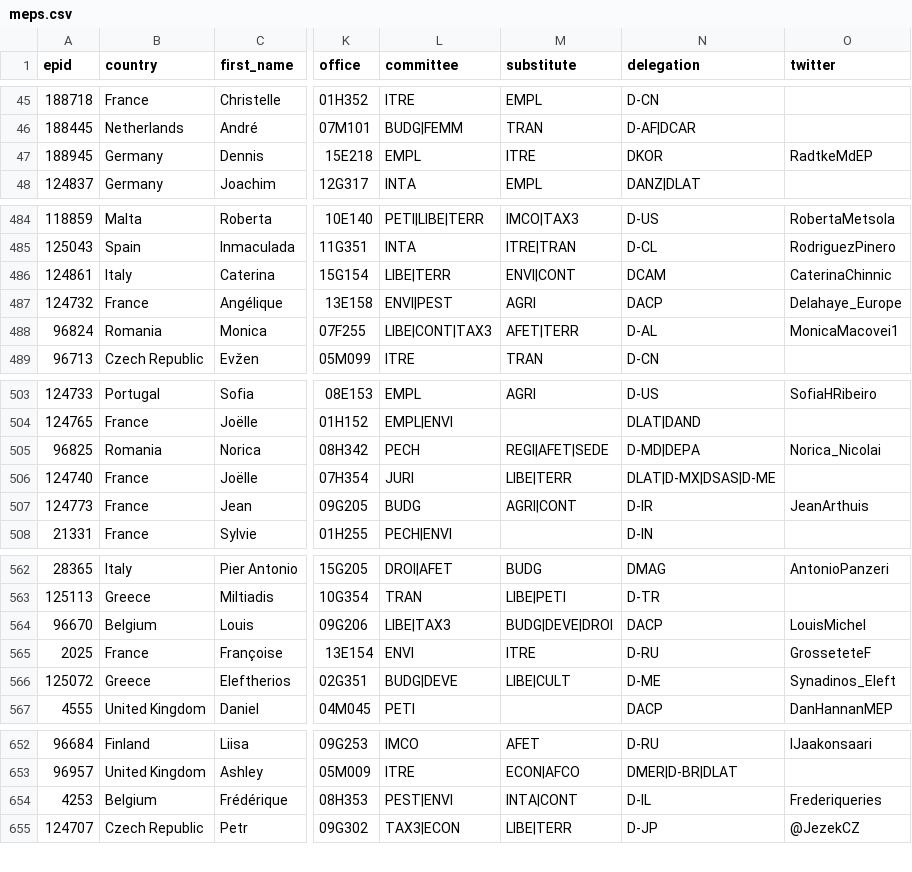
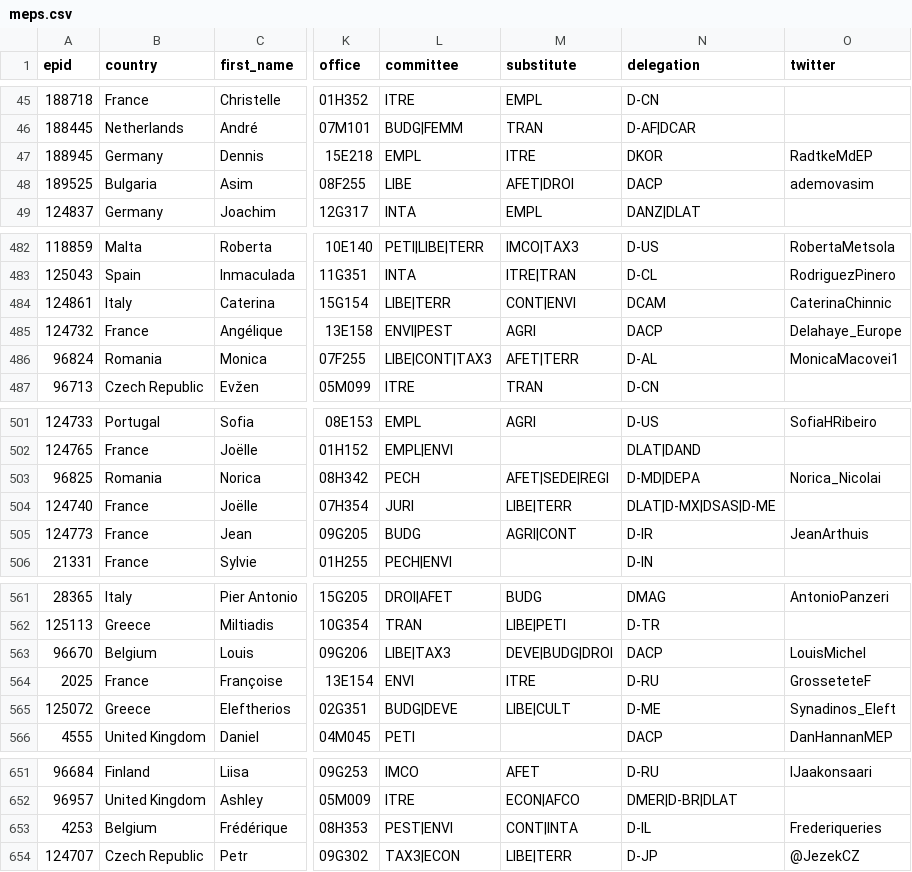
Before and after one commit to TechToThePeople/mep, a CSV file: data/meps.csv, drawn as a sheet; only a part is shown, gaps mark what is left out; addresses are those after the commit; the diff covers the shown part only; the diff names each change by its address in the sheet, - before the commit and + after, or states it on an @@ line.

```diff
--- a/data/meps.csv
+++ b/data/meps.csv
@@ row 209 moved to row 48: 189525 @@
-M484 (substitute): ENVI|CONT
+M484 (substitute): CONT|ENVI
-M503 (substitute): REGI|AFET|SEDE
+M503 (substitute): AFET|SEDE|REGI
-M563 (substitute): BUDG|DEVE|DROI
+M563 (substitute): DEVE|BUDG|DROI
-M653 (substitute): INTA|CONT
+M653 (substitute): CONT|INTA
```
Also changed, not shown: 1 removed row, 2 moved rows and 18 edited cells elsewhere in this file, 4 other files.
